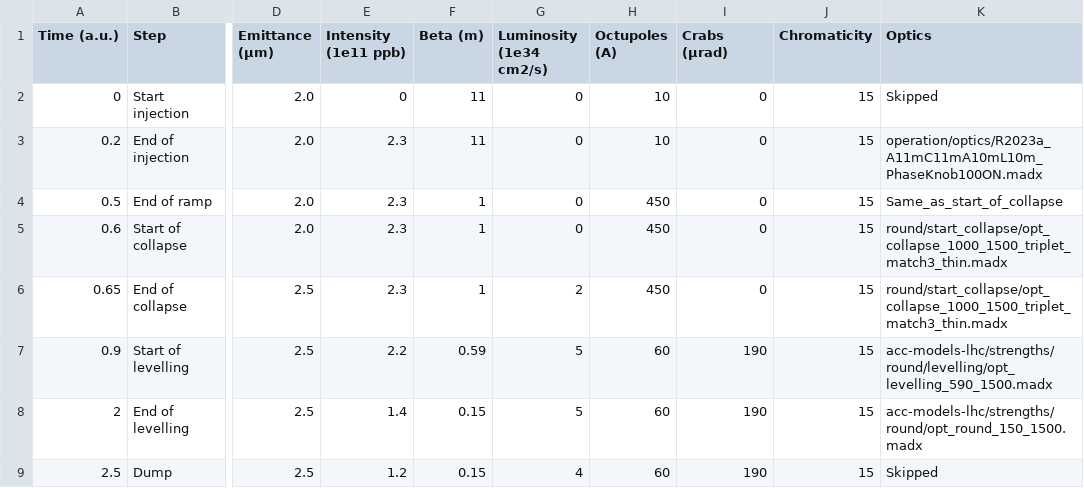
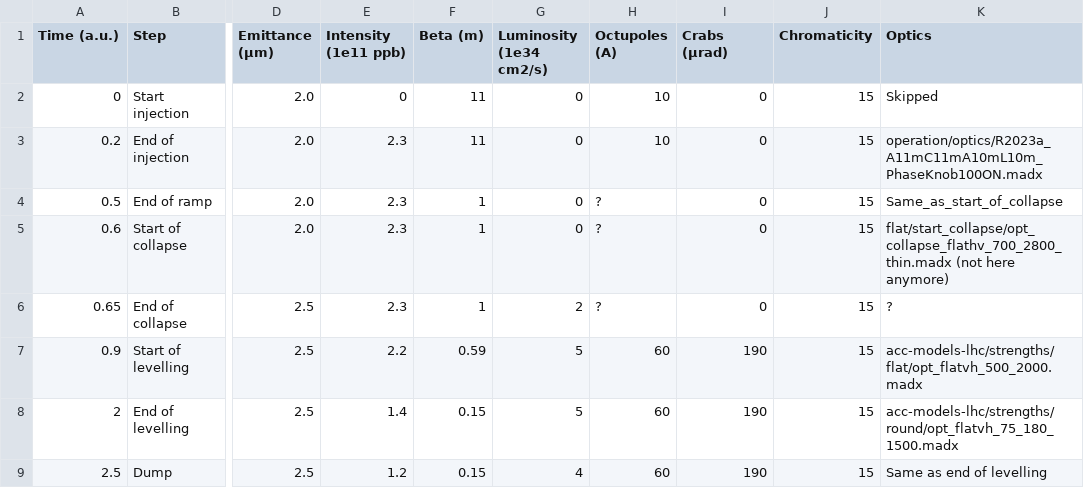
Before and after one commit to ColasDroin/DA_parametrization_run_4, a CSV file: scenario_flat_1.csv, drawn as a sheet; only a part is shown, gaps mark what is left out; the diff names each change by its address in the sheet, - before the commit and + after, or states it on an @@ line.

```diff
--- a/scenario_flat_1.csv
+++ b/scenario_flat_1.csv
-H4:H6 (Octupoles (A)): 450
+H4:H6 (Octupoles (A)): ?
-K5 (Optics): round/start_collapse/opt_collapse_1000_1500_triplet_match3_thin.madx
+K5 (Optics): flat/start_collapse/opt_collapse_flathv_700_2800_thin.madx (not here anymore)
-K6 (Optics): round/start_collapse/opt_collapse_1000_1500_triplet_match3_thin.madx
+K6 (Optics): ?
-K7 (Optics): acc-models-lhc/strengths/round/levelling/opt_levelling_590_1500.madx
+K7 (Optics): acc-models-lhc/strengths/flat/opt_flatvh_500_2000.madx
-K8 (Optics): acc-models-lhc/strengths/round/opt_round_150_1500.madx
+K8 (Optics): acc-models-lhc/strengths/round/opt_flatvh_75_180_1500.madx
-K9 (Optics): Skipped
+K9 (Optics): Same as end of levelling
```
Also changed, not shown: 2 other files.
